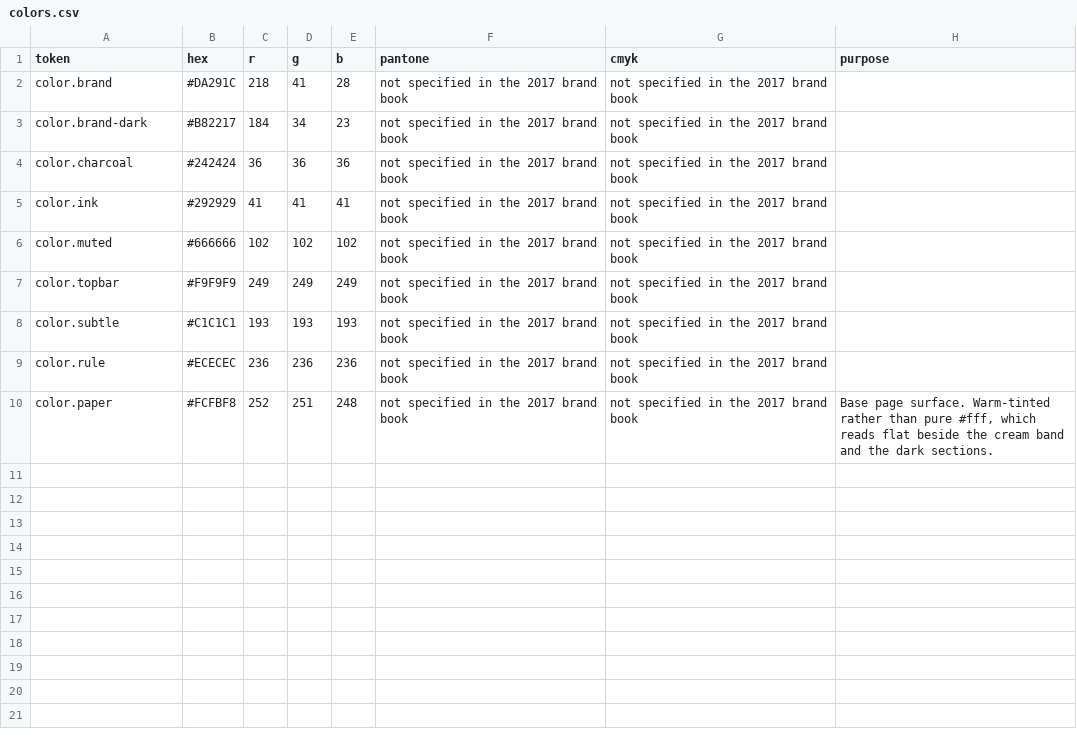
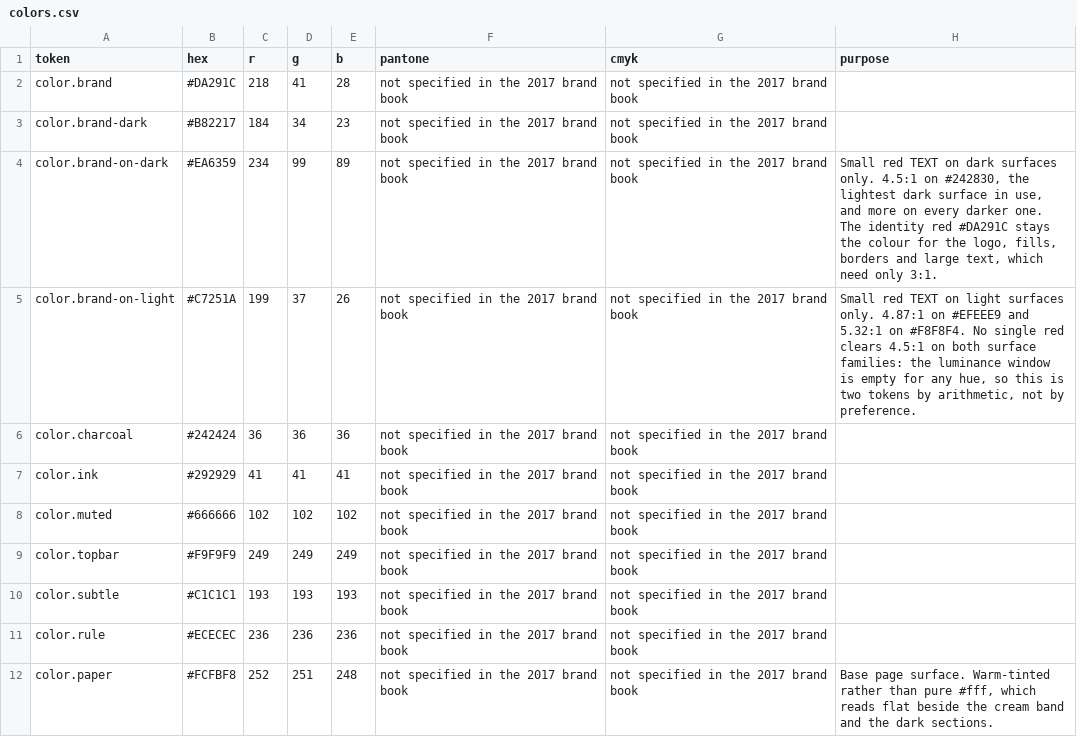
Before and after one commit to 4aykas/tebin-style, a CSV file: themes/tebin/dist/colors.csv, drawn as a sheet; the diff names each change by its address in the sheet, - before the commit and + after, or states it on an @@ line.

Commit message:
Add the accessible brand text colours to the tebin theme
The two reds that took tebin.pro from 1118 failing text nodes to zero on
2026-07-30 lived only in the site's stylesheet, so every consumer of the
design system still got the palette as it was before that fix.

Also makes the colors.csv translucent-scale assertion check a token's
group rather than the substring "on-dark", which the new opaque
color.brand-on-dark legitimately contains.

```diff
--- a/themes/tebin/dist/colors.csv
+++ b/themes/tebin/dist/colors.csv
+row 4: color.brand-on-dark | #EA6359 | 234 | 99 | 89 | not specified in the 2017 brand book | not specified in the 2017 brand book | Small red TEXT on dark surfaces only. 4.5:1 on #242830, the lightest dark surface in use, and more on every darker one. The identity red #DA291C stays the colour for the logo, fills, borders and large text, which need only 3:1.
+row 5: color.brand-on-light | #C7251A | 199 | 37 | 26 | not specified in the 2017 brand book | not specified in the 2017 brand book | Small red TEXT on light surfaces only. 4.87:1 on #EFEEE9 and 5.32:1 on #F8F8F4. No single red clears 4.5:1 on both surface families: the luminance window is empty for any hue, so this is two tokens by arithmetic, not by preference.
```
Also changed, not shown: 12 other files.
